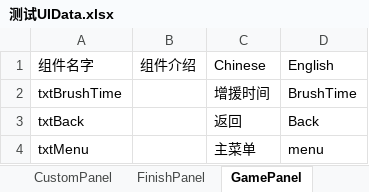
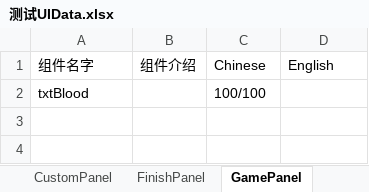
Before and after one commit to Chronolism/The_Story, an Excel workbook: Assets/Editor/UIDataTool/Data/测试UIData.xlsx, sheet GamePanel, drawn as a sheet; values as stored, in another font and other column widths than the file's, no borders; removed rows and columns are numbered as before the commit, all else as after; the diff names each change by its address in the sheet, - before the commit and + after, or states it on an @@ line.

```diff
--- a/Assets/Editor/UIDataTool/Data/测试UIData.xlsx (sheet GamePanel)
+++ b/Assets/Editor/UIDataTool/Data/测试UIData.xlsx (sheet GamePanel)
-row 2: txtBrushTime |  | 增援时间 | BrushTime
-row 3: txtBack |  | 返回 | Back
-row 4: txtMenu |  | 主菜单 | menu
+row 2: txtBlood |  | 100/100
```
Also changed, not shown: sheet StartPanel, sheet FinishPanel, other sheet tabs, 1 other file.
